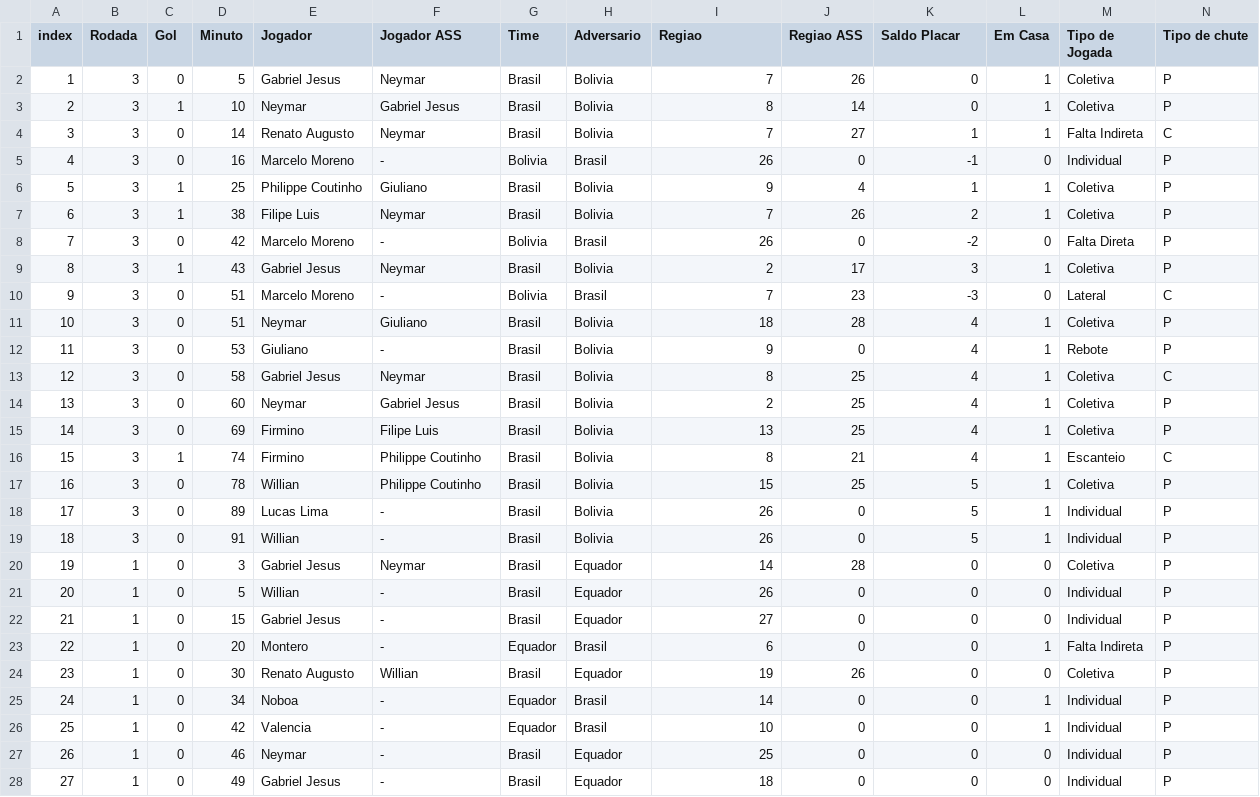
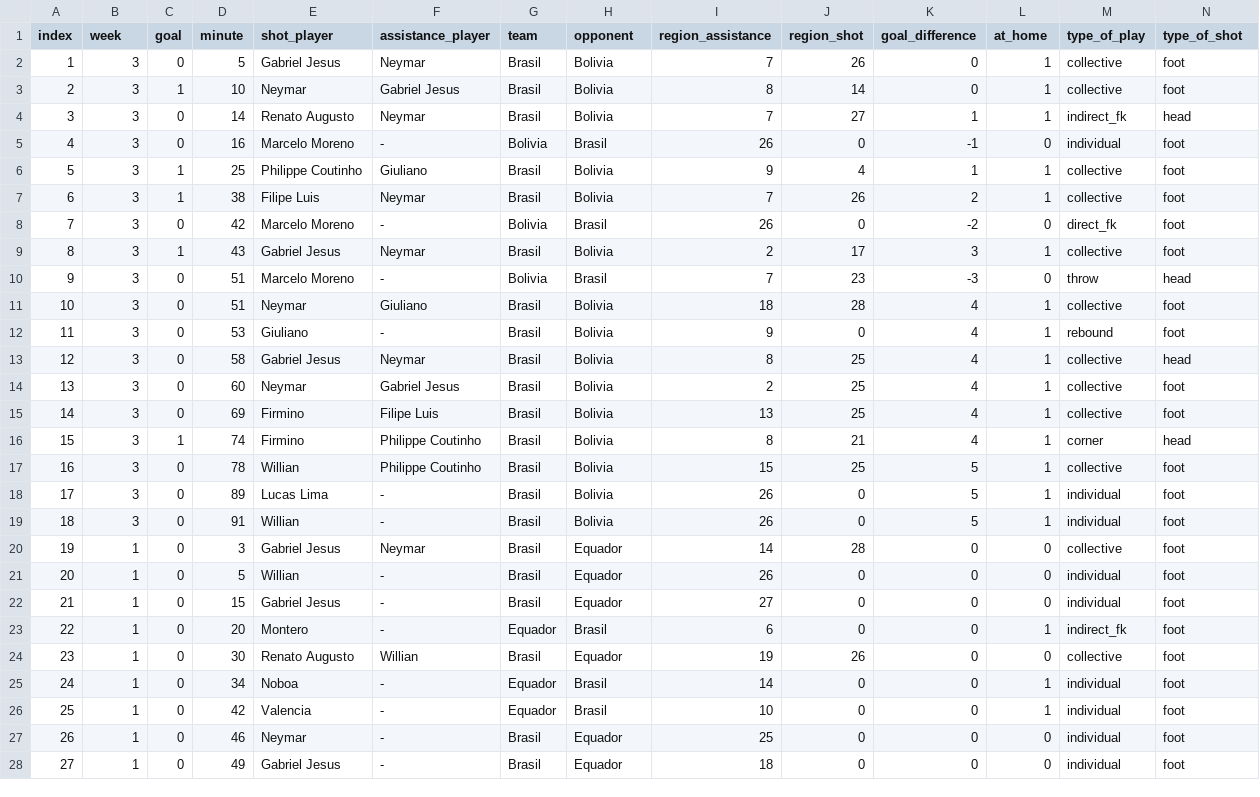
Before and after one commit to goulartgabriel/football_analytics, a CSV file: shots_selecao_2016.csv, drawn as a sheet; only a part is shown; the diff covers the shown part only; the diff names each change by its address in the sheet, - before the commit and + after, or states it on an @@ line.

```diff
--- a/shots_selecao_2016.csv
+++ b/shots_selecao_2016.csv
-B1: Rodada
+B1: week
-C1: Gol
+C1: goal
-D1: Minuto
+D1: minute
-E1: Jogador
+E1: shot_player
-F1: Jogador ASS
+F1: assistance_player
-G1: Time
+G1: team
-H1: Adversario
+H1: opponent
-I1: Regiao
+I1: region_assistance
-J1: Regiao ASS
+J1: region_shot
-K1: Saldo Placar
+K1: goal_difference
-L1: Em Casa
+L1: at_home
-M1: Tipo de Jogada
+M1: type_of_play
-N1: Tipo de chute
+N1: type_of_shot
-M2:M3 (type_of_play): Coletiva
+M2:M3 (type_of_play): collective
-N2:N3 (type_of_shot): P
+N2:N3 (type_of_shot): foot
-M4 (type_of_play): Falta Indireta
+M4 (type_of_play): indirect_fk
-N4 (type_of_shot): C
+N4 (type_of_shot): head
-M5 (type_of_play): Individual
+M5 (type_of_play): individual
-N5:N9 (type_of_shot): P
+N5:N9 (type_of_shot): foot
-M6:M7 (type_of_play): Coletiva
+M6:M7 (type_of_play): collective
-M8 (type_of_play): Falta Direta
+M8 (type_of_play): direct_fk
-M9 (type_of_play): Coletiva
+M9 (type_of_play): collective
-M10 (type_of_play): Lateral
+M10 (type_of_play): throw
-N10 (type_of_shot): C
+N10 (type_of_shot): head
-M11 (type_of_play): Coletiva
+M11 (type_of_play): collective
-N11:N12 (type_of_shot): P
+N11:N12 (type_of_shot): foot
-M12 (type_of_play): Rebote
+M12 (type_of_play): rebound
-M13:M15 (type_of_play): Coletiva
+M13:M15 (type_of_play): collective
-N13 (type_of_shot): C
+N13 (type_of_shot): head
-N14:N15 (type_of_shot): P
+N14:N15 (type_of_shot): foot
-M16 (type_of_play): Escanteio
+M16 (type_of_play): corner
-N16 (type_of_shot): C
+N16 (type_of_shot): head
-M17 (type_of_play): Coletiva
+M17 (type_of_play): collective
-N17:N28 (type_of_shot): P
+N17:N28 (type_of_shot): foot
-M18:M19 (type_of_play): Individual
+M18:M19 (type_of_play): individual
-M20 (type_of_play): Coletiva
+M20 (type_of_play): collective
-M21:M22 (type_of_play): Individual
+M21:M22 (type_of_play): individual
-M23 (type_of_play): Falta Indireta
+M23 (type_of_play): indirect_fk
-M24 (type_of_play): Coletiva
+M24 (type_of_play): collective
-M25:M28 (type_of_play): Individual
+M25:M28 (type_of_play): individual
```
Also changed, not shown: 83 edited cells elsewhere in this file, match_data_2016.csv, 1 other file.
